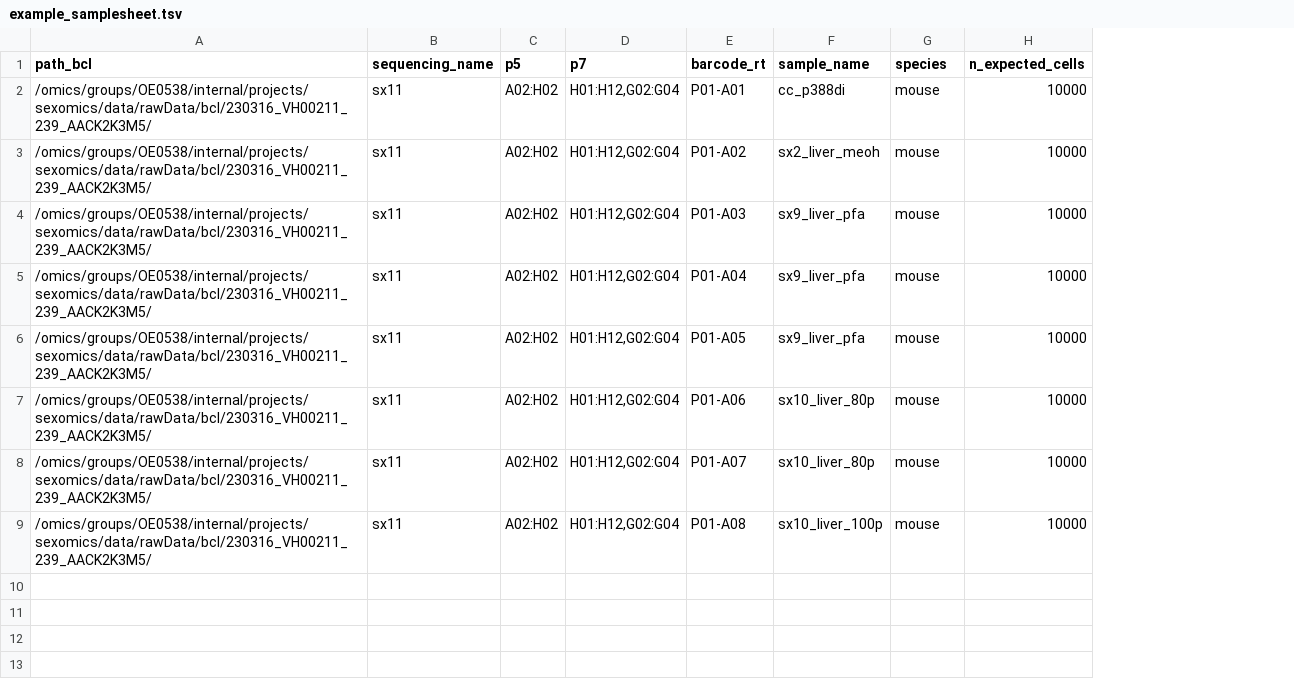
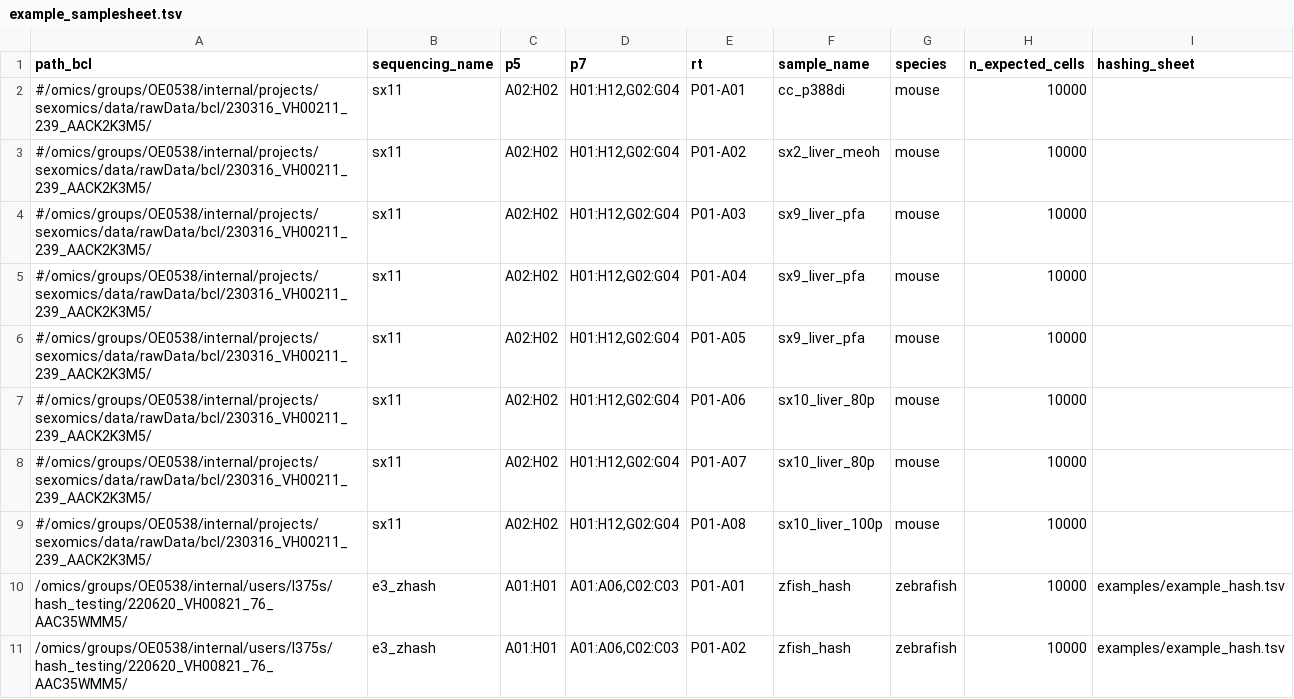
Before and after one commit to odomlab2/sci-rocket, a TSV file: workflow/examples/example_samplesheet.tsv, drawn as a sheet; only a part is shown; the diff covers the shown part only; the diff names each change by its address in the sheet, - before the commit and + after, or states it on an @@ line.

Commit message:
Rewrite of sanity checks, init of hashing

```diff
--- a/workflow/examples/example_samplesheet.tsv
+++ b/workflow/examples/example_samplesheet.tsv
+column I (hashing_sheet), empty
-E1: barcode_rt
+E1: rt
-A2:A9 (path_bcl): /omics/groups/OE0538/internal/projects/sexomics/data/rawData/bcl/230316_VH00211_239_AACK2K3M5/
+A2:A9 (path_bcl): #/omics/groups/OE0538/internal/projects/sexomics/data/rawData/bcl/230316_VH00211_239_AACK2K3M5/
+row 10: /omics/groups/OE0538/internal/users/l375s/hash_testing/220620_VH00821_76_AAC35WMM5/ | e3_zhash | A01:H01 | A01:A06,C02:C03 | P01-A01 | zfish_hash | zebrafish | 10000 | examples/example_hash.tsv
+row 11: /omics/groups/OE0538/internal/users/l375s/hash_testing/220620_VH00821_76_AAC35WMM5/ | e3_zhash | A01:H01 | A01:A06,C02:C03 | P01-A02 | zfish_hash | zebrafish | 10000 | examples/example_hash.tsv
```
Also changed, not shown: 10 added rows elsewhere in this file, 6 other files.
